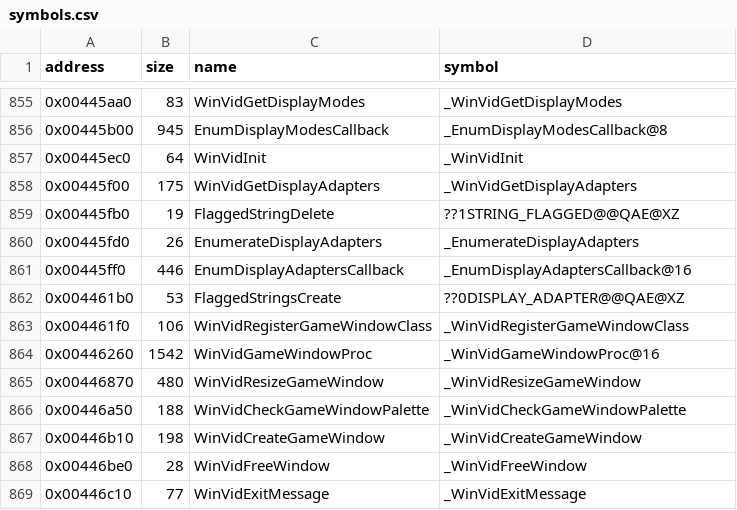
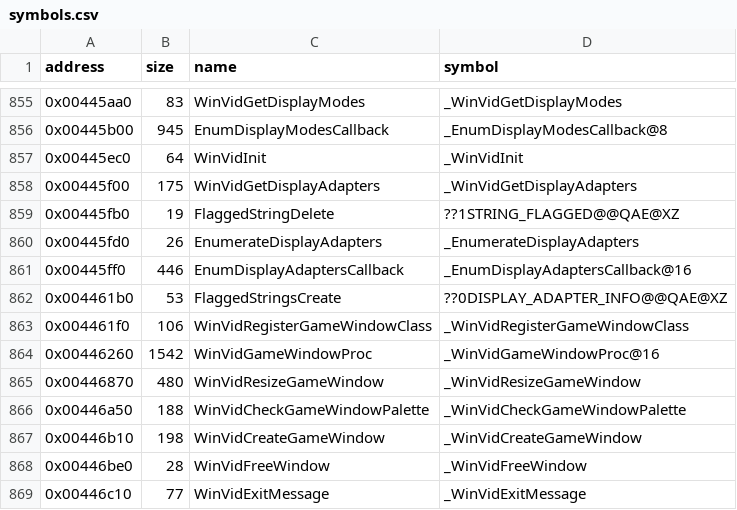
Before and after one commit to LostArtefacts/tr02, a CSV file: config/symbols.csv, drawn as a sheet; only a part is shown, gaps mark what is left out.

```diff
--- a/config/symbols.csv
+++ b/config/symbols.csv
@@ -861,3 +861,3 @@ address,size,name,symbol
 0x00445ff0,446,EnumDisplayAdaptersCallback,_EnumDisplayAdaptersCallback@16
-0x004461b0,53,FlaggedStringsCreate,??0DISPLAY_ADAPTER@@QAE@XZ
+0x004461b0,53,FlaggedStringsCreate,??0DISPLAY_ADAPTER_INFO@@QAE@XZ
 0x004461f0,106,WinVidRegisterGameWindowClass,_WinVidRegisterGameWindowClass
```
Also changed, not shown: 2 other files.
